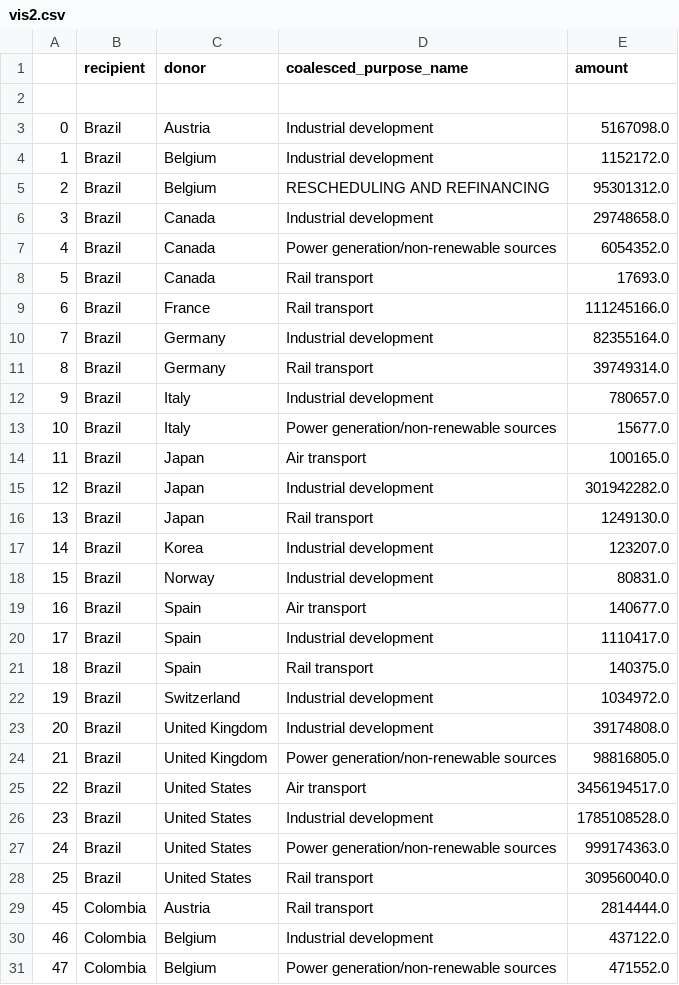
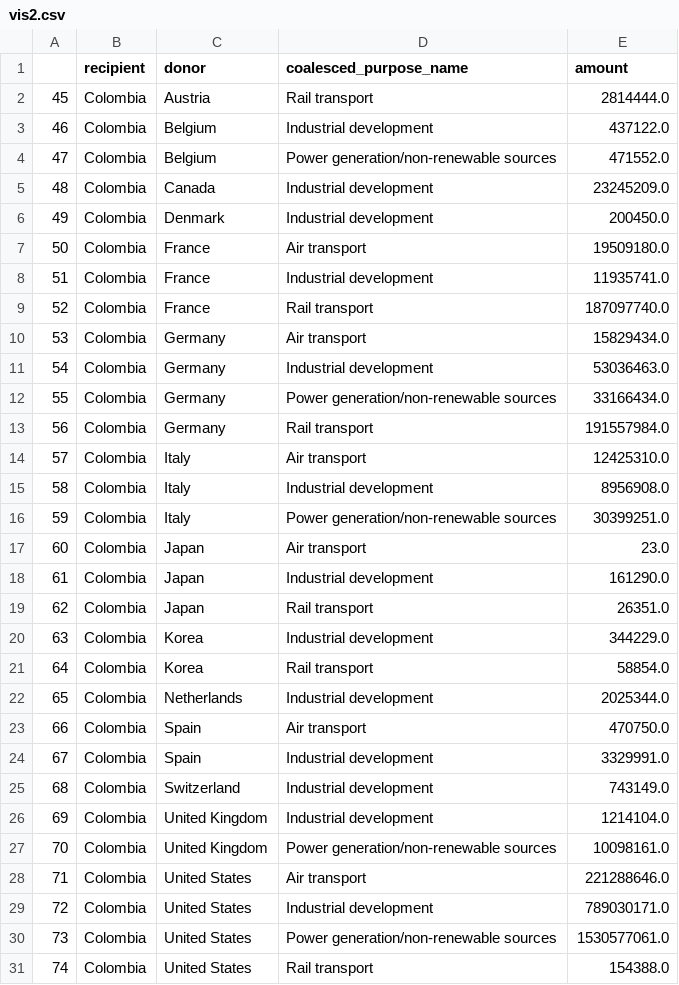
Before and after one commit to mkarroqe/Info-Vis, a CSV file: Mini-Projects/03-Networks/data/vis2.csv, drawn as a sheet; only a part is shown; the shorter side is filled out with more unchanged rows.

```diff
--- a/Mini-Projects/03-Networks/data/vis2.csv
+++ b/Mini-Projects/03-Networks/data/vis2.csv
@@ -1,29 +1,2 @@
 ,recipient,donor,coalesced_purpose_name,amount
-
-0,Brazil,Austria,Industrial development,5167098.0
-1,Brazil,Belgium,Industrial development,1152172.0
-2,Brazil,Belgium,RESCHEDULING AND REFINANCING,95301312.0
-3,Brazil,Canada,Industrial development,29748658.0
-4,Brazil,Canada,Power generation/non-renewable sources,6054352.0
-5,Brazil,Canada,Rail transport,17693.0
-6,Brazil,France,Rail transport,111245166.0
-7,Brazil,Germany,Industrial development,82355164.0
-8,Brazil,Germany,Rail transport,39749314.0
-9,Brazil,Italy,Industrial development,780657.0
-10,Brazil,Italy,Power generation/non-renewable sources,15677.0
-11,Brazil,Japan,Air transport,100165.0
-12,Brazil,Japan,Industrial development,301942282.0
-13,Brazil,Japan,Rail transport,1249130.0
-14,Brazil,Korea,Industrial development,123207.0
-15,Brazil,Norway,Industrial development,80831.0
-16,Brazil,Spain,Air transport,140677.0
-17,Brazil,Spain,Industrial development,1110417.0
-18,Brazil,Spain,Rail transport,140375.0
-19,Brazil,Switzerland,Industrial development,1034972.0
-20,Brazil,United Kingdom,Industrial development,39174808.0
-21,Brazil,United Kingdom,Power generation/non-renewable sources,98816805.0
-22,Brazil,United States,Air transport,3456194517.0
-23,Brazil,United States,Industrial development,1785108528.0
-24,Brazil,United States,Power generation/non-renewable sources,999174363.0
-25,Brazil,United States,Rail transport,309560040.0
 45,Colombia,Austria,Rail transport,2814444.0
```
Also changed, not shown: Mini-Projects/03-Networks/data/vis2-india.csv, 3 other files.
